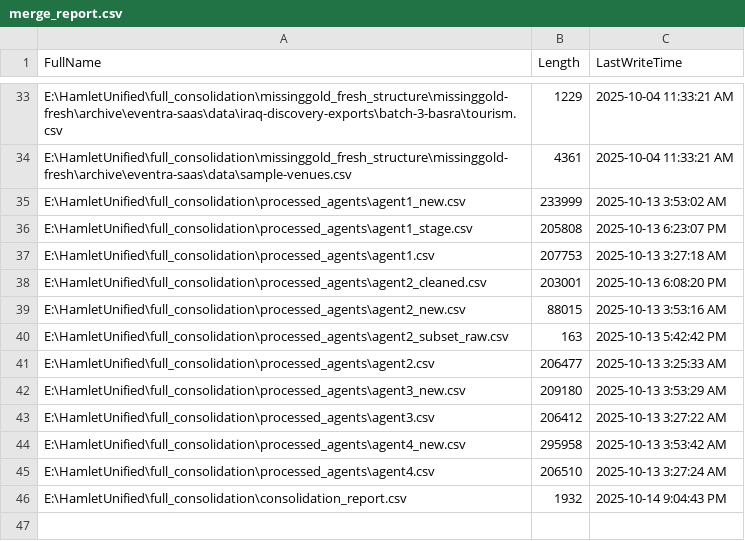
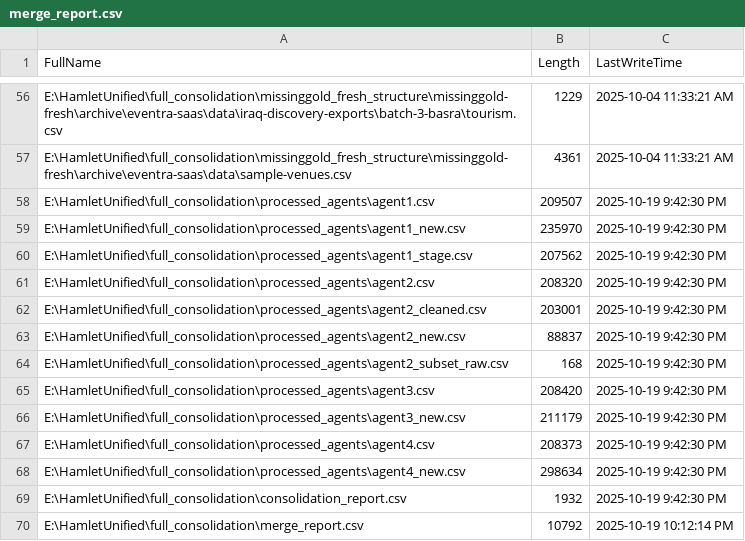
Before and after one commit to absulysuly/amlet-unified, a CSV file: full_consolidation/merge_report.csv, drawn as a sheet; only a part is shown, gaps mark what is left out; the diff covers the shown part only.

```diff
--- a/full_consolidation/merge_report.csv
+++ b/full_consolidation/merge_report.csv
@@ -34,13 +57,14 @@
 "E:\HamletUnified\full_consolidation\missinggold_fresh_structure\missinggold-fresh\archive\eventra-saas\data\sample-venues.csv","4361","2025-10-04 11:33:21 AM"
-"E:\HamletUnified\full_consolidation\processed_agents\agent1_new.csv","233999","2025-10-13 3:53:02 AM"
-"E:\HamletUnified\full_consolidation\processed_agents\agent1_stage.csv","205808","2025-10-13 6:23:07 PM"
-"E:\HamletUnified\full_consolidation\processed_agents\agent1.csv","207753","2025-10-13 3:27:18 AM"
-"E:\HamletUnified\full_consolidation\processed_agents\agent2_cleaned.csv","203001","2025-10-13 6:08:20 PM"
-"E:\HamletUnified\full_consolidation\processed_agents\agent2_new.csv","88015","2025-10-13 3:53:16 AM"
-"E:\HamletUnified\full_consolidation\processed_agents\agent2_subset_raw.csv","163","2025-10-13 5:42:42 PM"
-"E:\HamletUnified\full_consolidation\processed_agents\agent2.csv","206477","2025-10-13 3:25:33 AM"
-"E:\HamletUnified\full_consolidation\processed_agents\agent3_new.csv","209180","2025-10-13 3:53:29 AM"
-"E:\HamletUnified\full_consolidation\processed_agents\agent3.csv","206412","2025-10-13 3:27:22 AM"
-"E:\HamletUnified\full_consolidation\processed_agents\agent4_new.csv","295958","2025-10-13 3:53:42 AM"
-"E:\HamletUnified\full_consolidation\processed_agents\agent4.csv","206510","2025-10-13 3:27:24 AM"
-"E:\HamletUnified\full_consolidation\consolidation_report.csv","1932","2025-10-14 9:04:43 PM"
+"E:\HamletUnified\full_consolidation\processed_agents\agent1.csv","209507","2025-10-19 9:42:30 PM"
+"E:\HamletUnified\full_consolidation\processed_agents\agent1_new.csv","235970","2025-10-19 9:42:30 PM"
+"E:\HamletUnified\full_consolidation\processed_agents\agent1_stage.csv","207562","2025-10-19 9:42:30 PM"
+"E:\HamletUnified\full_consolidation\processed_agents\agent2.csv","208320","2025-10-19 9:42:30 PM"
+"E:\HamletUnified\full_consolidation\processed_agents\agent2_cleaned.csv","203001","2025-10-19 9:42:30 PM"
+"E:\HamletUnified\full_consolidation\processed_agents\agent2_new.csv","88837","2025-10-19 9:42:30 PM"
+"E:\HamletUnified\full_consolidation\processed_agents\agent2_subset_raw.csv","168","2025-10-19 9:42:30 PM"
+"E:\HamletUnified\full_consolidation\processed_agents\agent3.csv","208420","2025-10-19 9:42:30 PM"
+"E:\HamletUnified\full_consolidation\processed_agents\agent3_new.csv","211179","2025-10-19 9:42:30 PM"
+"E:\HamletUnified\full_consolidation\processed_agents\agent4.csv","208373","2025-10-19 9:42:30 PM"
+"E:\HamletUnified\full_consolidation\processed_agents\agent4_new.csv","298634","2025-10-19 9:42:30 PM"
+"E:\HamletUnified\full_consolidation\consolidation_report.csv","1932","2025-10-19 9:42:30 PM"
+"E:\HamletUnified\full_consolidation\merge_report.csv","10792","2025-10-19 10:12:14 PM"
```
Also changed, not shown: 23 added rows elsewhere in this file, 15 other files.
